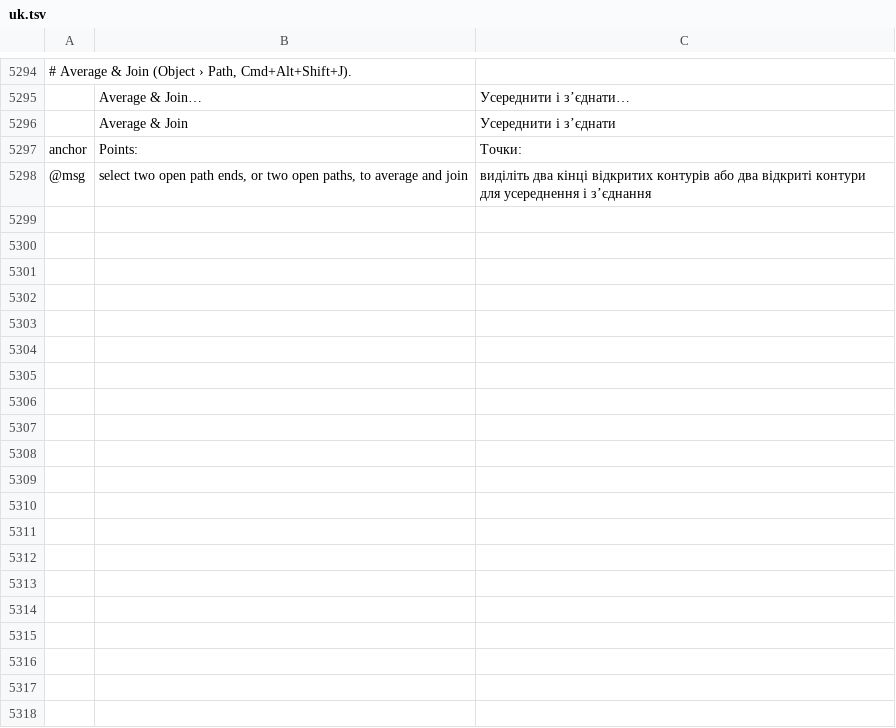
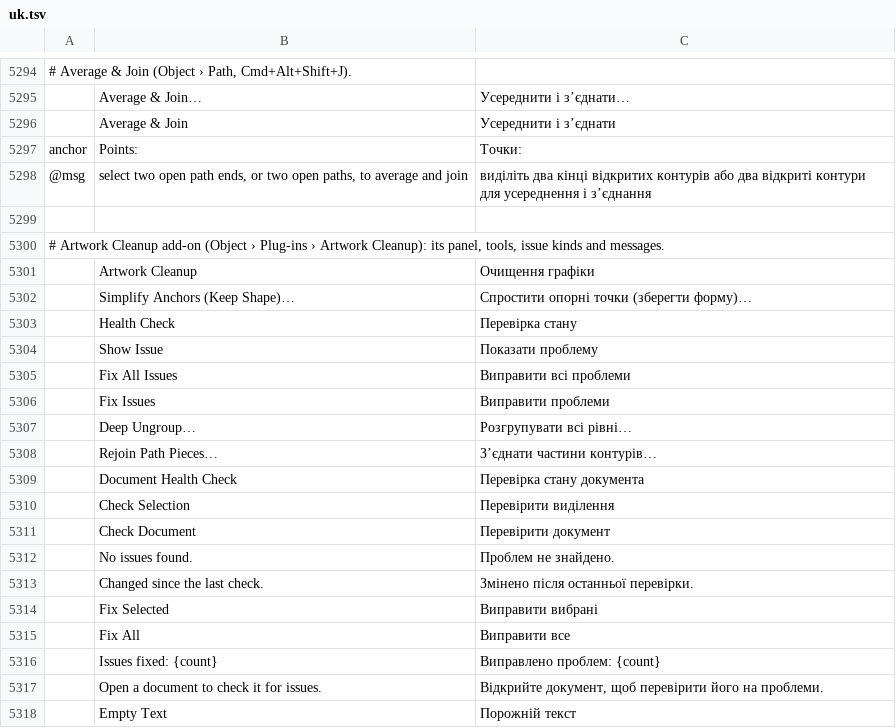
Before and after one commit to 7hoovR/vectorcraft, a TSV file: crates/ui-egui/src/i18n/uk.tsv, drawn as a sheet; only a part is shown, gaps mark what is left out; the diff covers the shown part only.

```diff
--- a/crates/ui-egui/src/i18n/uk.tsv
+++ b/crates/ui-egui/src/i18n/uk.tsv
@@ -5298 +5298,21 @@ anchor	Points:	Точки:
 @msg	select two open path ends, or two open paths, to average and join	виділіть два кінці відкритих контурів або два відкриті контури для усереднення і з’єднання
+
+# Artwork Cleanup add-on (Object › Plug-ins › Artwork Cleanup): its panel, tools, issue kinds and messages.
+	Artwork Cleanup	Очищення графіки
+	Simplify Anchors (Keep Shape)…	Спростити опорні точки (зберегти форму)…
+	Health Check	Перевірка стану
+	Show Issue	Показати проблему
+	Fix All Issues	Виправити всі проблеми
+	Fix Issues	Виправити проблеми
+	Deep Ungroup…	Розгрупувати всі рівні…
+	Rejoin Path Pieces…	З’єднати частини контурів…
+	Document Health Check	Перевірка стану документа
+	Check Selection	Перевірити виділення
+	Check Document	Перевірити документ
+	No issues found.	Проблем не знайдено.
+	Changed since the last check.	Змінено після останньої перевірки.
+	Fix Selected	Виправити вибрані
+	Fix All	Виправити все
+	Issues fixed: {count}	Виправлено проблем: {count}
+	Open a document to check it for issues.	Відкрийте документ, щоб перевірити його на проблеми.
+	Empty Text	Порожній текст
```
Also changed, not shown: 27 added rows elsewhere in this file, crates/ui-egui/src/i18n/bg.tsv, crates/ui-egui/src/i18n/el.tsv, 42 other files.
